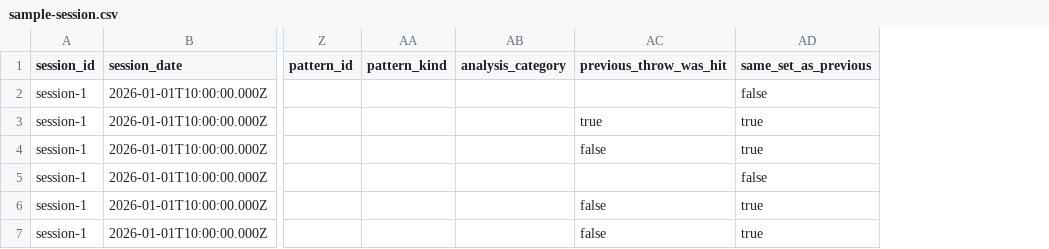
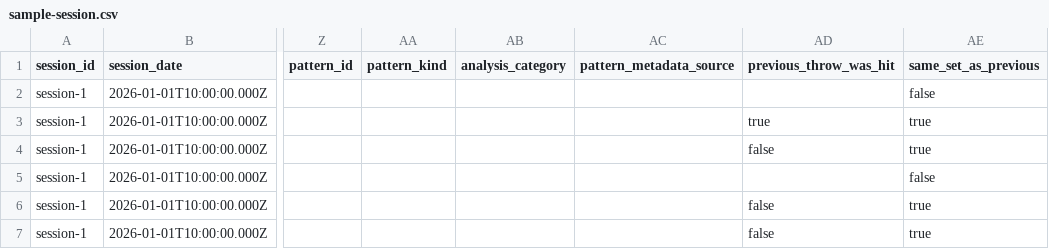
Before and after one commit to chihirohashimotoac-coder/chtrainer, a CSV file: samples/sample-session.csv, drawn as a sheet; only a part is shown, gaps mark what is left out; the diff names each change by its address in the sheet, - before the commit and + after, or states it on an @@ line.

Commit message:
fix: clarify hit-rate denominators and legacy R4 metadata

```diff
--- a/samples/sample-session.csv
+++ b/samples/sample-session.csv
+column AC (pattern_metadata_source), empty
```
Also changed, not shown: 16 other files.
